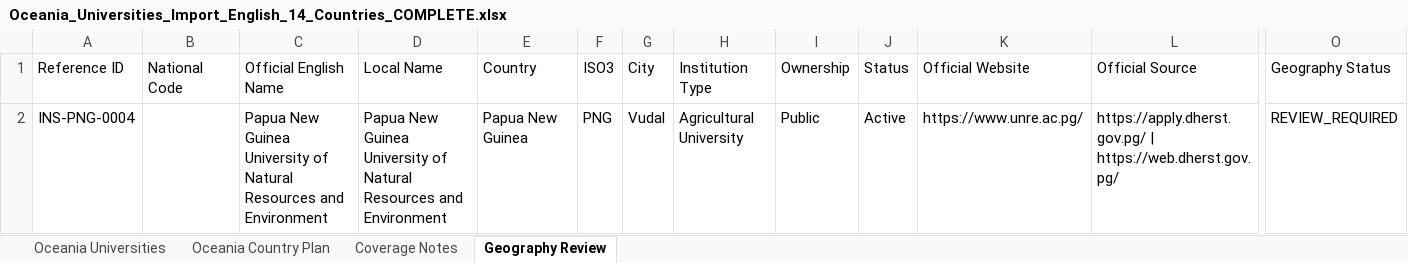
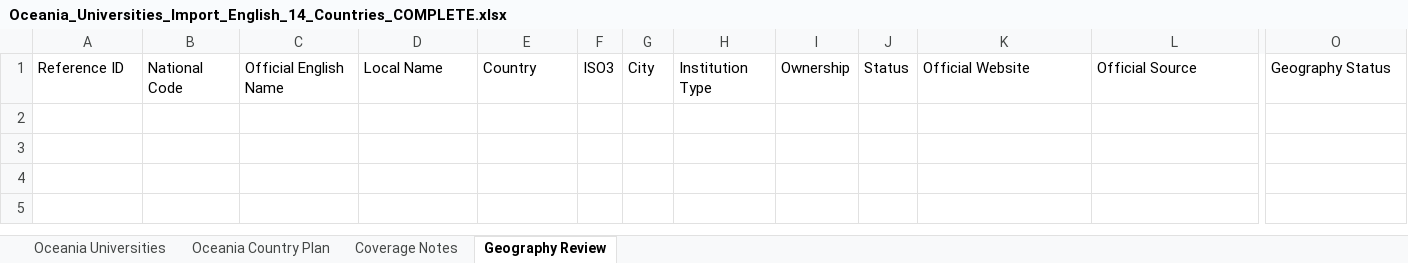
Before and after one commit to wegdangamil2022-oss/MANARATAK-First-, an Excel workbook: workspace/import-sources/universities/stage-1/Oceania_Universities_Import_English_14_Countries_COMPLETE.xlsx, sheet Geography Review, drawn as a sheet; only a part is shown, gaps mark what is left out; values as stored, in another font and other column widths than the file's, no borders; rows hold the shown columns only; the diff names each change by its address in the sheet, - before the commit and + after, or states it on an @@ line.

```diff
--- a/workspace/import-sources/universities/stage-1/Oceania_Universities_Import_English_14_Countries_COMPLETE.xlsx (sheet Geography Review)
+++ b/workspace/import-sources/universities/stage-1/Oceania_Universities_Import_English_14_Countries_COMPLETE.xlsx (sheet Geography Review)
-row 2: INS-PNG-0004 |  | Papua New Guinea University of Natural Resources and Environment | Papua New Guinea University of Natural Resources and Environment | Papua New Guinea | PNG | Vudal | Agricultural University | Public | Active | https://www.unre.ac.pg/ | https://apply.dherst.gov.pg/ | https://web.dherst.gov.pg/ | REVIEW_REQUIRED
```
Also changed, not shown: sheet Oceania Universities, workspace/import-sources/universities/stage-1/Africa_Universities_Import_English_Complete_54_Countries(1).xlsx, workspace/import-sources/universities/stage-1/Asia_Universities_Import_English_Complete_Asia.xlsx, 35 other files.
